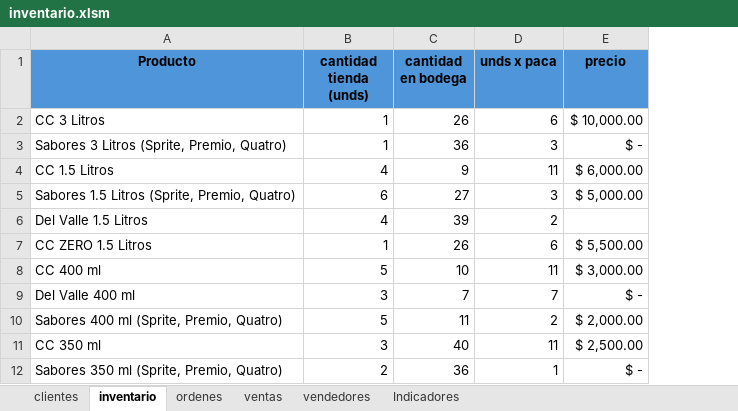
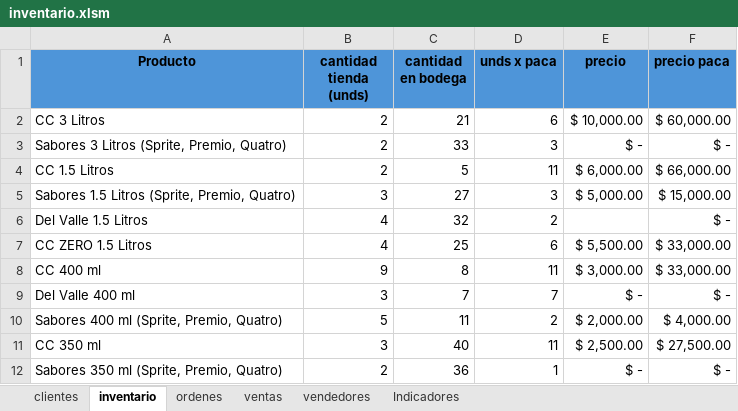
Before and after one commit to lguerra98/studious-winner, an Excel workbook: inventario.xlsm, sheet inventario, drawn as a sheet; only a part is shown; values as stored, in another font and other column widths than the file's, no borders; table styles not drawn; the diff names each change by its address in the sheet, - before the commit and + after, or states it on an @@ line.

```diff
--- a/inventario.xlsm (sheet inventario)
+++ b/inventario.xlsm (sheet inventario)
+column F (precio paca), rows 2-12: $ 60,000.00 | $ - | $ 66,000.00 | $ 15,000.00 | $ - | $ 33,000.00 | $ 33,000.00 | $ - | $ 4,000.00 | $ 27,500.00 | $ -
-B2:B3 (cantidad tienda (unds)): 1
+B2:B3 (cantidad tienda (unds)): 2
-C2 (cantidad en bodega): 26
+C2 (cantidad en bodega): 21
-C3 (cantidad en bodega): 36
+C3 (cantidad en bodega): 33
-B4 (cantidad tienda (unds)): 4
+B4 (cantidad tienda (unds)): 2
-C4 (cantidad en bodega): 9
+C4 (cantidad en bodega): 5
-B5 (cantidad tienda (unds)): 6
+B5 (cantidad tienda (unds)): 3
-C6 (cantidad en bodega): 39
+C6 (cantidad en bodega): 32
-B7 (cantidad tienda (unds)): 1
+B7 (cantidad tienda (unds)): 4
-C7 (cantidad en bodega): 26
+C7 (cantidad en bodega): 25
-B8 (cantidad tienda (unds)): 5
+B8 (cantidad tienda (unds)): 9
-C8 (cantidad en bodega): 10
+C8 (cantidad en bodega): 8
```
Also changed, not shown: 5 other files.
